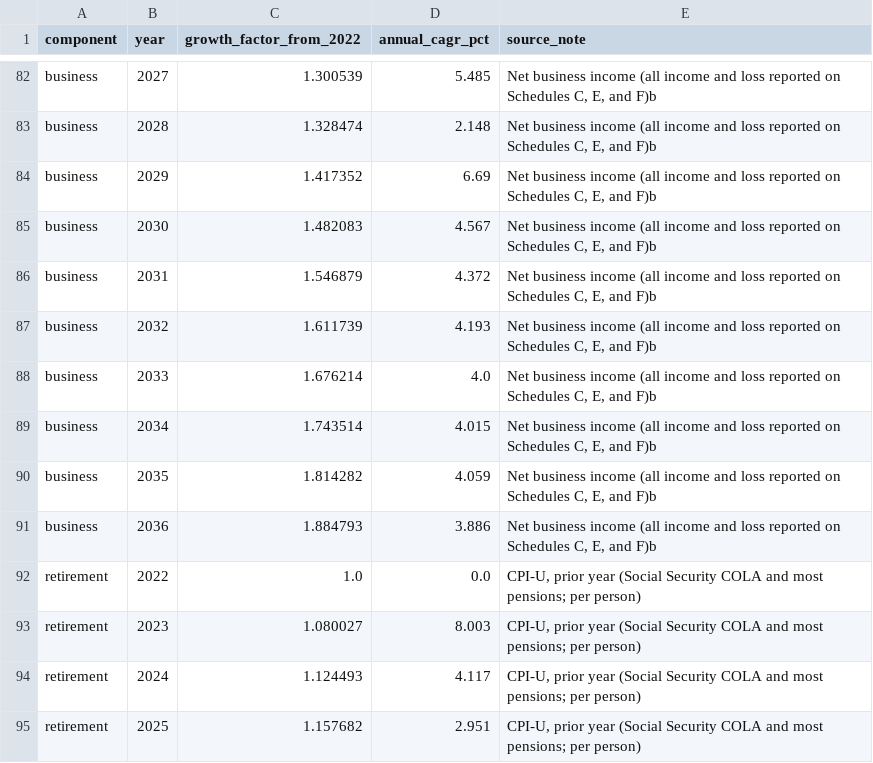
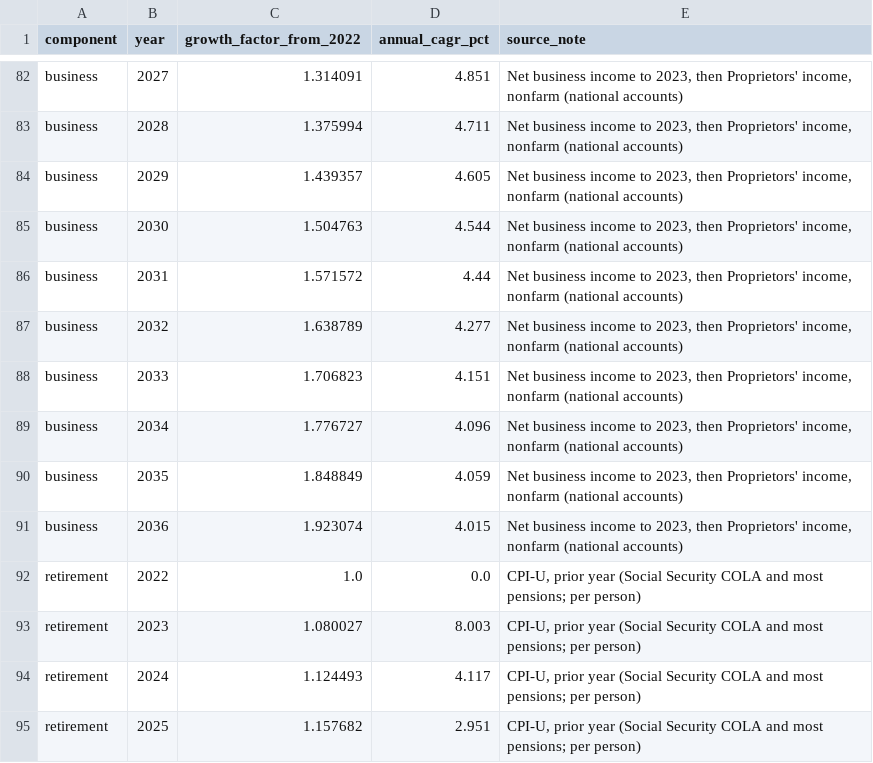
Before and after one commit to Hawaii-Appleseed/Census-Forecaster, a CSV file: data/tax_modeler/cbo/cbo_components_2026-02.csv, drawn as a sheet; only a part is shown, gaps mark what is left out; the diff covers the shown part only; the diff names each change by its address in the sheet, - before the commit and + after, or states it on an @@ line.

```diff
--- a/data/tax_modeler/cbo/cbo_components_2026-02.csv
+++ b/data/tax_modeler/cbo/cbo_components_2026-02.csv
-C82 (growth_factor_from_2022): 1.300539
+C82 (growth_factor_from_2022): 1.314091
-D82 (annual_cagr_pct): 5.485
+D82 (annual_cagr_pct): 4.851
-E82:E91 (source_note): …business income (all income and loss reported on Schedules C, E, and F)b
+E82:E91 (source_note): …business income to 2023, then Proprietors' income, nonfarm (national accounts)
-C83 (growth_factor_from_2022): 1.328474
+C83 (growth_factor_from_2022): 1.375994
-D83 (annual_cagr_pct): 2.148
+D83 (annual_cagr_pct): 4.711
-C84 (growth_factor_from_2022): 1.417352
+C84 (growth_factor_from_2022): 1.439357
-D84 (annual_cagr_pct): 6.69
+D84 (annual_cagr_pct): 4.605
-C85 (growth_factor_from_2022): 1.482083
+C85 (growth_factor_from_2022): 1.504763
-D85 (annual_cagr_pct): 4.567
+D85 (annual_cagr_pct): 4.544
-C86 (growth_factor_from_2022): 1.546879
+C86 (growth_factor_from_2022): 1.571572
-D86 (annual_cagr_pct): 4.372
+D86 (annual_cagr_pct): 4.44
-C87 (growth_factor_from_2022): 1.611739
+C87 (growth_factor_from_2022): 1.638789
-D87 (annual_cagr_pct): 4.193
+D87 (annual_cagr_pct): 4.277
-C88 (growth_factor_from_2022): 1.676214
+C88 (growth_factor_from_2022): 1.706823
-D88 (annual_cagr_pct): 4.0
+D88 (annual_cagr_pct): 4.151
-C89 (growth_factor_from_2022): 1.743514
+C89 (growth_factor_from_2022): 1.776727
-D89 (annual_cagr_pct): 4.015
+D89 (annual_cagr_pct): 4.096
-C90 (growth_factor_from_2022): 1.814282
+C90 (growth_factor_from_2022): 1.848849
-C91 (growth_factor_from_2022): 1.884793
+C91 (growth_factor_from_2022): 1.923074
-D91 (annual_cagr_pct): 3.886
+D91 (annual_cagr_pct): 4.015
```
Also changed, not shown: 51 edited cells elsewhere in this file, 3 other files.
